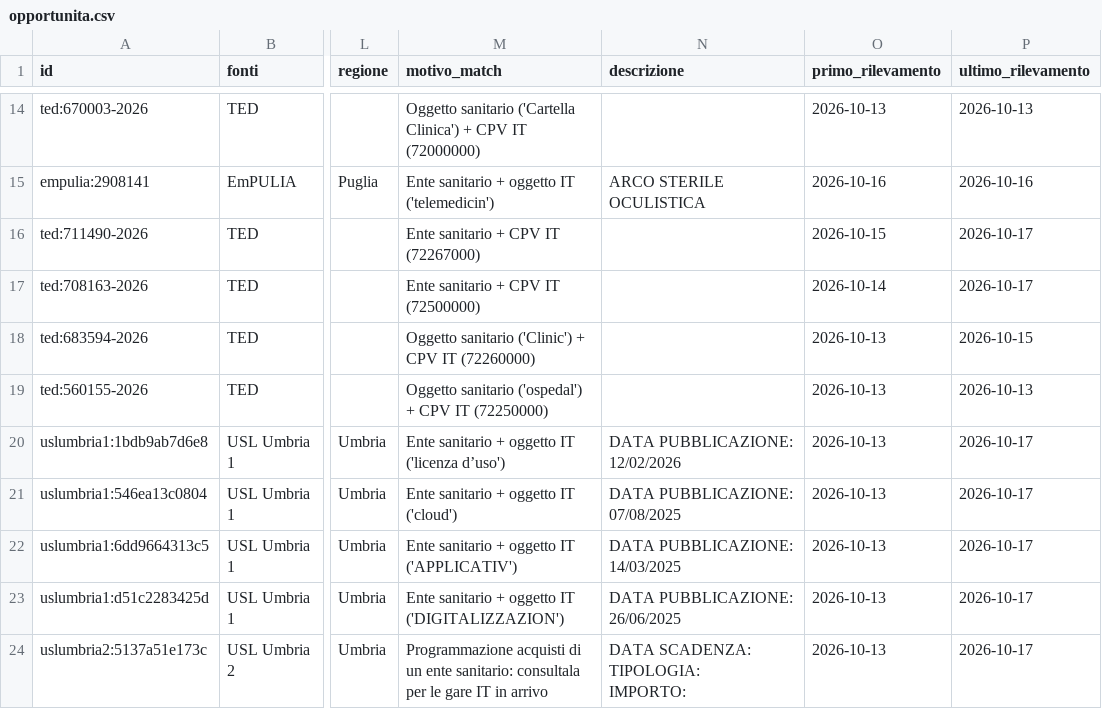
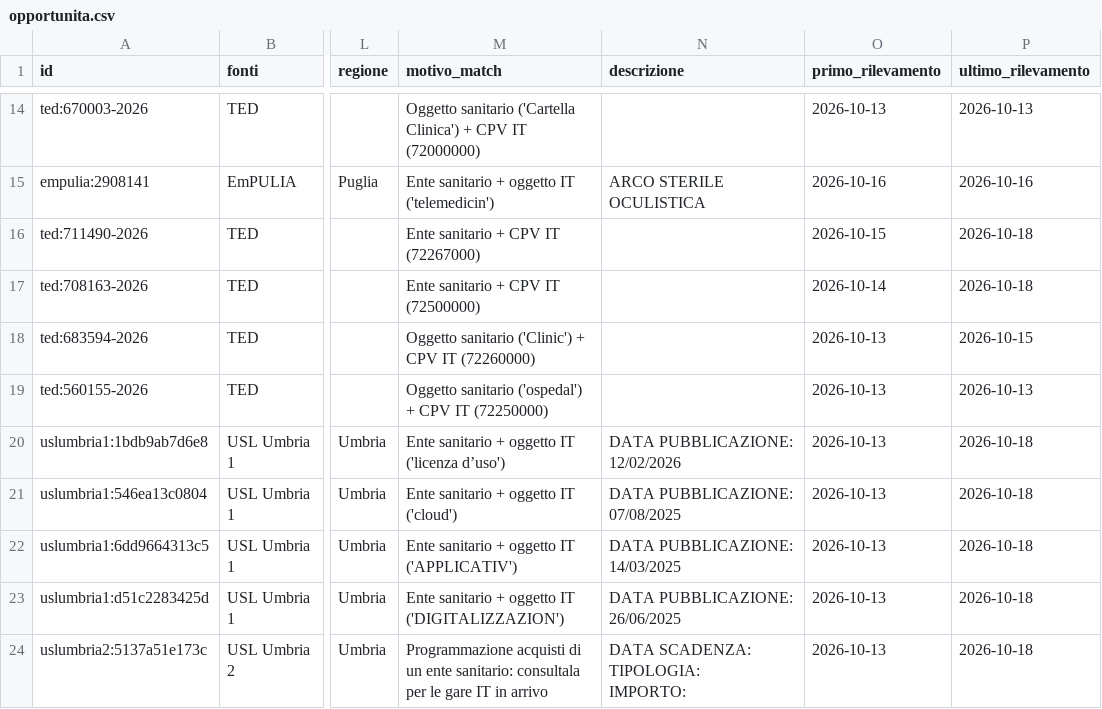
Before and after one commit to flpalmieri/scouting-bandi-sanita, a CSV file: data/opportunita.csv, drawn as a sheet; only a part is shown, gaps mark what is left out; the diff names each change by its address in the sheet, - before the commit and + after, or states it on an @@ line.

```diff
--- a/data/opportunita.csv
+++ b/data/opportunita.csv
-P16:P17 (ultimo_rilevamento): 2026-10-17
+P16:P17 (ultimo_rilevamento): 2026-10-18
-P20:P24 (ultimo_rilevamento): 2026-10-17
+P20:P24 (ultimo_rilevamento): 2026-10-18
```
Also changed, not shown: 3 other files.
